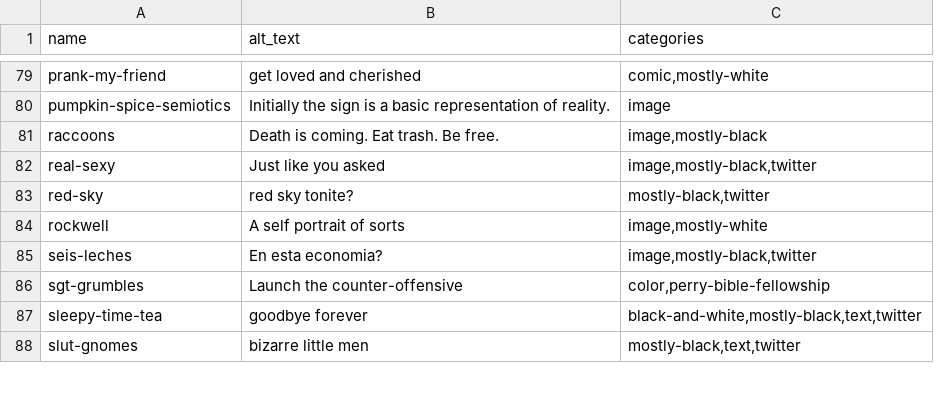
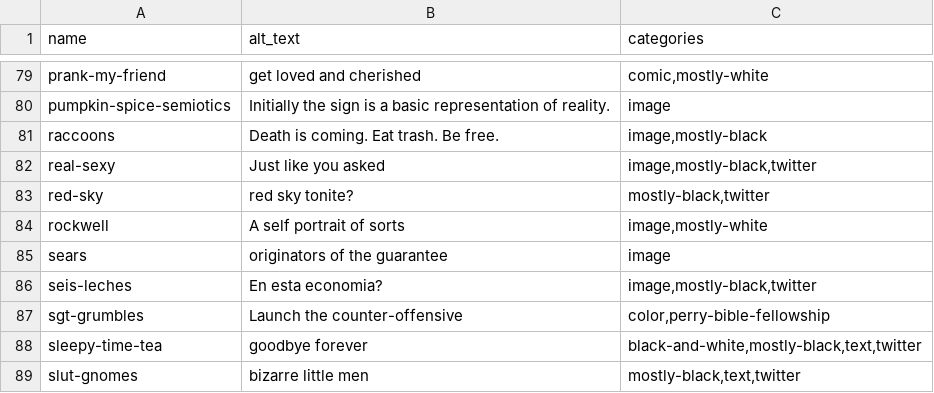
Before and after one commit to pmlandwehr/pmlandwehr.github.io, a CSV file: metadata.csv, drawn as a sheet; only a part is shown, gaps mark what is left out; the diff names each change by its address in the sheet, - before the commit and + after, or states it on an @@ line.

Commit message:
Add sears

```diff
--- a/metadata.csv
+++ b/metadata.csv
+row 85: sears | originators of the guarantee | image
```
Also changed, not shown: 4 other files.
